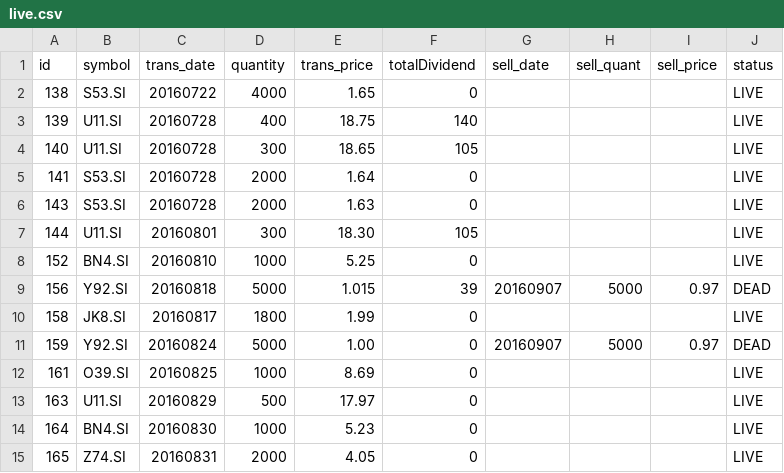
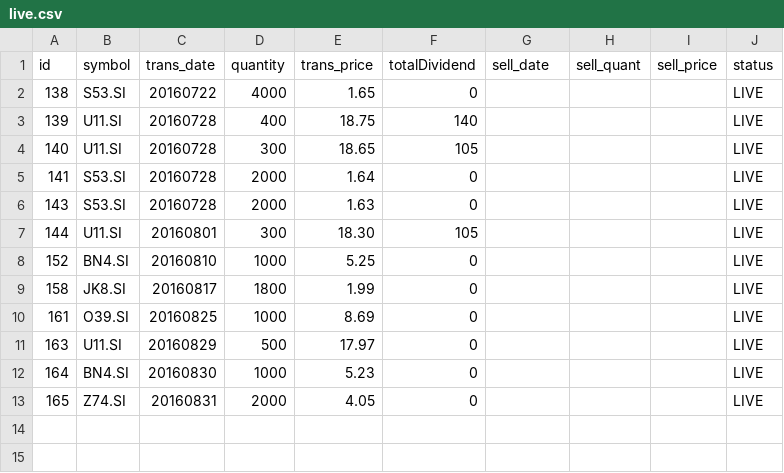
Before and after one commit to ozyxzzzss/git_csv, a CSV file: live.csv, drawn as a sheet; the diff names each change by its address in the sheet, - before the commit and + after, or states it on an @@ line.

Commit message:
Update live.csv

```diff
--- a/live.csv
+++ b/live.csv
-row 9: 156 | Y92.SI | 20160818 | 5000 | 1.015 | 39 | 20160907 | 5000 | 0.97 | DEAD
-row 11: 159 | Y92.SI | 20160824 | 5000 | 1.00 | 0 | 20160907 | 5000 | 0.97 | DEAD
```
